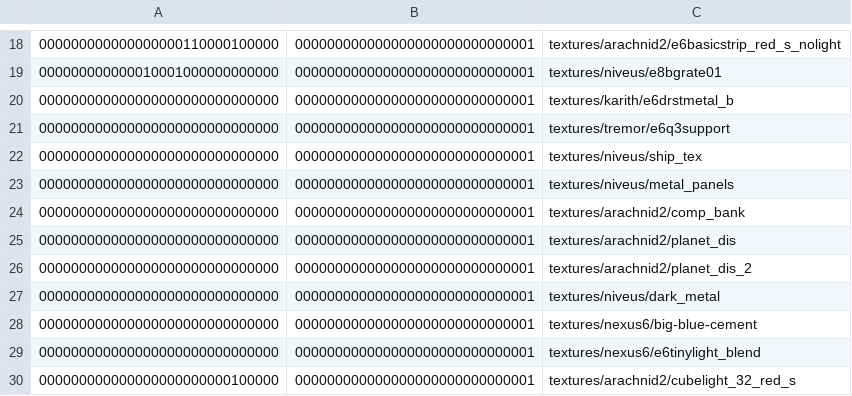
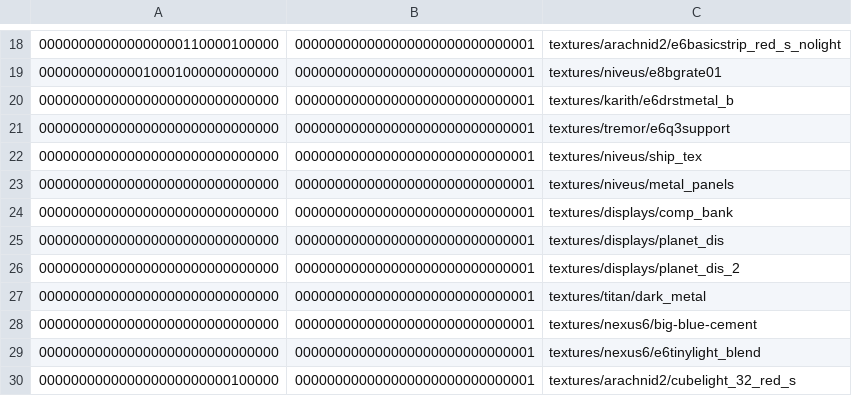
Before and after one commit to InterstellarOasis/map-arachnid2_src.dpkdir, a CSV file: maps/arachnid2.bspdir/textures.csv, drawn as a sheet; only a part is shown, gaps mark what is left out.

Commit message:
fix more duplicates from added data-1.1.0.pk3

```diff
--- a/maps/arachnid2.bspdir/textures.csv
+++ b/maps/arachnid2.bspdir/textures.csv
@@ -23,6 +23,6 @@
 000000000000000000000000000000,000000000000000000000000000001,textures/niveus/metal_panels
-000000000000000000000000000000,000000000000000000000000000001,textures/arachnid2/comp_bank
-000000000000000000000000000000,000000000000000000000000000001,textures/arachnid2/planet_dis
-000000000000000000000000000000,000000000000000000000000000001,textures/arachnid2/planet_dis_2
-000000000000000000000000000000,000000000000000000000000000001,textures/niveus/dark_metal
+000000000000000000000000000000,000000000000000000000000000001,textures/displays/comp_bank
+000000000000000000000000000000,000000000000000000000000000001,textures/displays/planet_dis
+000000000000000000000000000000,000000000000000000000000000001,textures/displays/planet_dis_2
+000000000000000000000000000000,000000000000000000000000000001,textures/titan/dark_metal
 000000000000000000000000000000,000000000000000000000000000001,textures/nexus6/big-blue-cement
```
Also changed, not shown: 1 other file.
